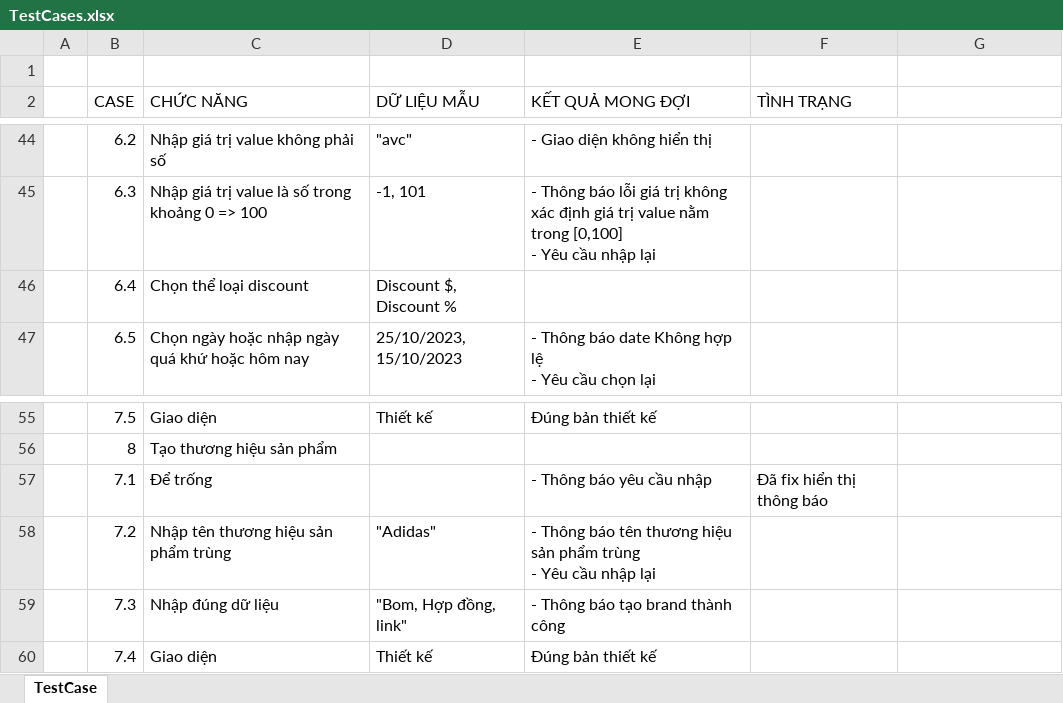
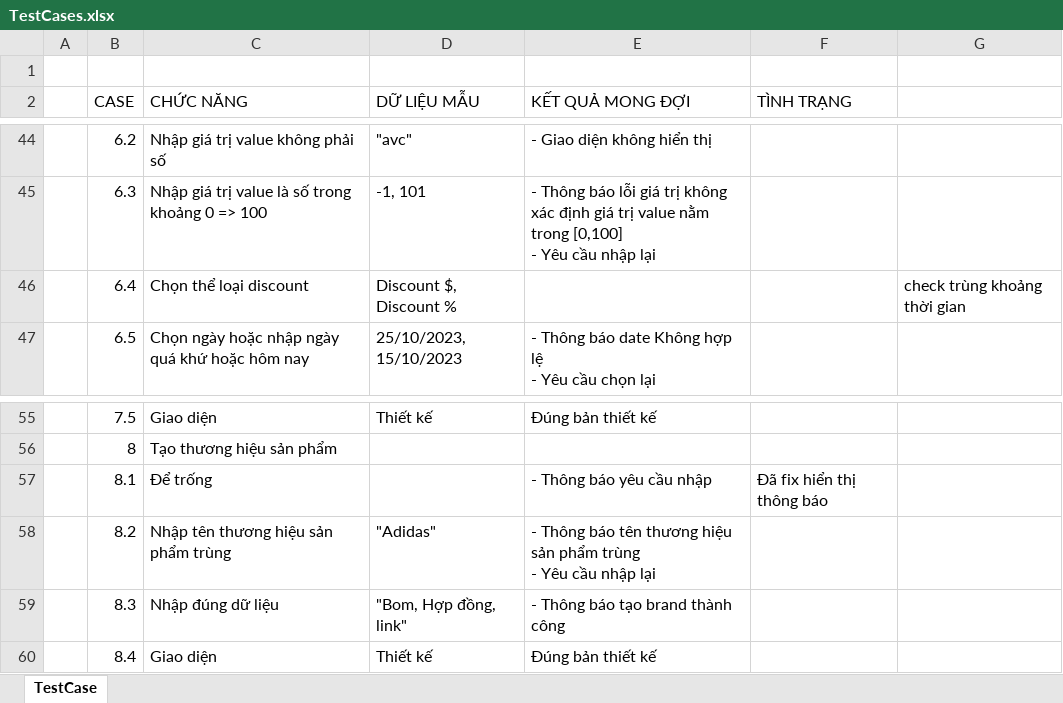
Before and after one commit to tranthuyvy/Sneaker_Website, an Excel workbook: TestCases.xlsx, sheet TestCase, drawn as a sheet; only a part is shown, gaps mark what is left out; values as stored, in another font and other column widths than the file's, no cell formats; the diff names each change by its address in the sheet, - before the commit and + after, or states it on an @@ line.

```diff
--- a/TestCases.xlsx (sheet TestCase)
+++ b/TestCases.xlsx (sheet TestCase)
-G46: (empty)
+G46: check trùng khoảng thời gian
-B57 (CASE): 7.1
+B57 (CASE): 8.1
-B58 (CASE): 7.2
+B58 (CASE): 8.2
-B59 (CASE): 7.3
+B59 (CASE): 8.3
-B60 (CASE): 7.4
+B60 (CASE): 8.4
```
Also changed, not shown: cell formats, 3 other files.
